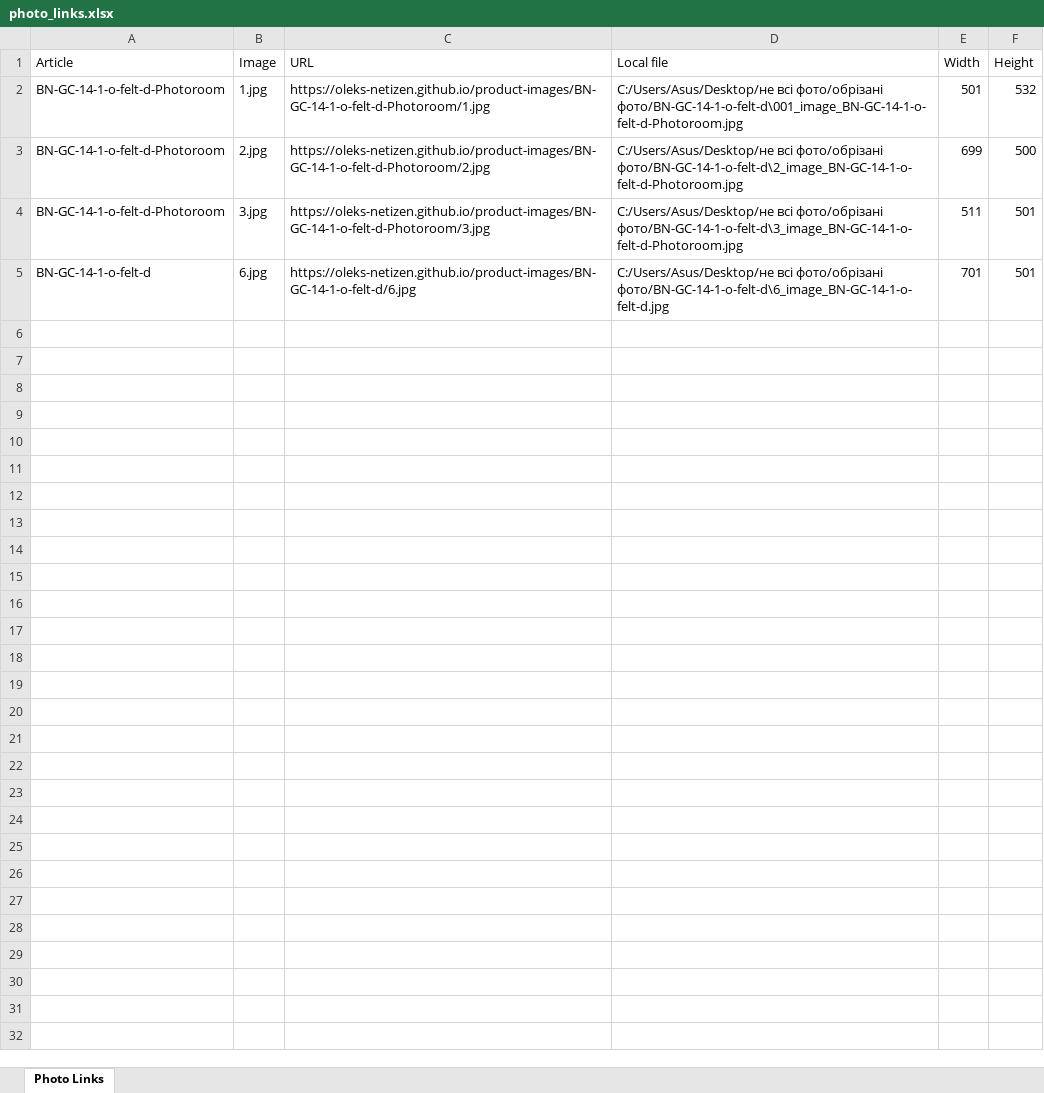
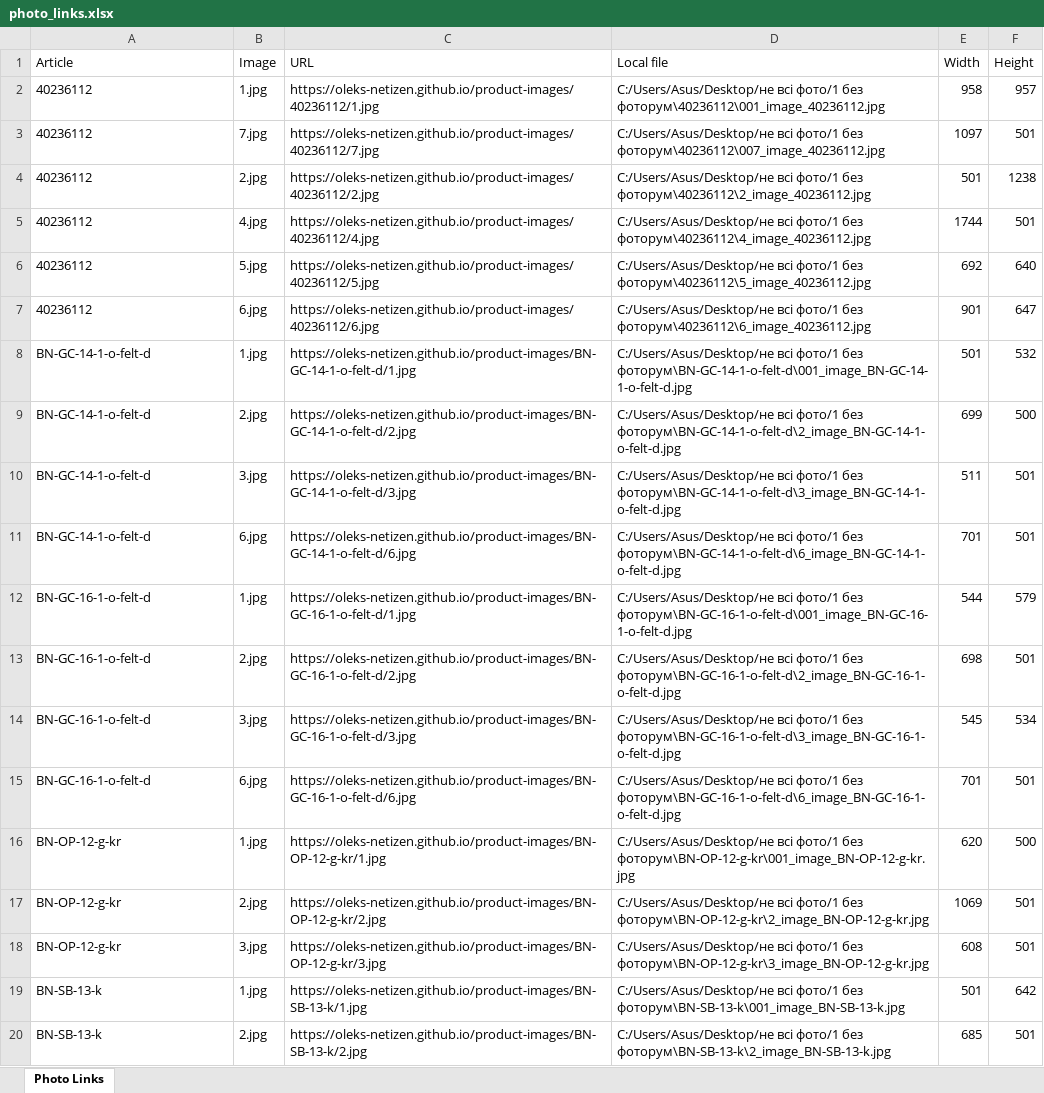
Before and after one commit to oleks-netizen/product-images, an Excel workbook: photo_links.xlsx, sheet Photo Links, drawn as a sheet; only a part is shown; values as stored, in another font and other column widths than the file's, no borders; addresses are those after the commit; the diff covers the shown part only; the diff names each change by its address in the sheet, - before the commit and + after, or states it on an @@ line.

```diff
--- a/photo_links.xlsx (sheet Photo Links)
+++ b/photo_links.xlsx (sheet Photo Links)
+row 2: 40236112 | 1.jpg | https://oleks-netizen.github.io/product-images/40236112/1.jpg | C:/Users/Asus/Desktop/не всі фото/1 без фоторум\40236112\001_image_40236112.jpg | 958 | 957
+row 3: 40236112 | 7.jpg | https://oleks-netizen.github.io/product-images/40236112/7.jpg | C:/Users/Asus/Desktop/не всі фото/1 без фоторум\40236112\007_image_40236112.jpg | 1097 | 501
+row 4: 40236112 | 2.jpg | https://oleks-netizen.github.io/product-images/40236112/2.jpg | C:/Users/Asus/Desktop/не всі фото/1 без фоторум\40236112\2_image_40236112.jpg | 501 | 1238
+row 5: 40236112 | 4.jpg | https://oleks-netizen.github.io/product-images/40236112/4.jpg | C:/Users/Asus/Desktop/не всі фото/1 без фоторум\40236112\4_image_40236112.jpg | 1744 | 501
+row 6: 40236112 | 5.jpg | https://oleks-netizen.github.io/product-images/40236112/5.jpg | C:/Users/Asus/Desktop/не всі фото/1 без фоторум\40236112\5_image_40236112.jpg | 692 | 640
+row 7: 40236112 | 6.jpg | https://oleks-netizen.github.io/product-images/40236112/6.jpg | C:/Users/Asus/Desktop/не всі фото/1 без фоторум\40236112\6_image_40236112.jpg | 901 | 647
-A8:A10 (Article): BN-GC-14-1-o-felt-d-Photoroom
+A8:A10 (Article): BN-GC-14-1-o-felt-d
-C8 (URL): https://oleks-netizen.github.io/product-images/BN-GC-14-1-o-felt-d-Photoroom/1.jpg
+C8 (URL): https://oleks-netizen.github.io/product-images/BN-GC-14-1-o-felt-d/1.jpg
-D8 (Local file): C:/Users/Asus/Desktop/не всі фото/обрізані фото/BN-GC-14-1-o-felt-d\001_image_BN-GC-14-1-o-felt-d-Photoroom.jpg
+D8 (Local file): C:/Users/Asus/Desktop/не всі фото/1 без фоторум\BN-GC-14-1-o-felt-d\001_image_BN-GC-14-1-o-felt-d.jpg
-C9 (URL): https://oleks-netizen.github.io/product-images/BN-GC-14-1-o-felt-d-Photoroom/2.jpg
+C9 (URL): https://oleks-netizen.github.io/product-images/BN-GC-14-1-o-felt-d/2.jpg
-D9 (Local file): C:/Users/Asus/Desktop/не всі фото/обрізані фото/BN-GC-14-1-o-felt-d\2_image_BN-GC-14-1-o-felt-d-Photoroom.jpg
+D9 (Local file): C:/Users/Asus/Desktop/не всі фото/1 без фоторум\BN-GC-14-1-o-felt-d\2_image_BN-GC-14-1-o-felt-d.jpg
-C10 (URL): https://oleks-netizen.github.io/product-images/BN-GC-14-1-o-felt-d-Photoroom/3.jpg
+C10 (URL): https://oleks-netizen.github.io/product-images/BN-GC-14-1-o-felt-d/3.jpg
-D10 (Local file): C:/Users/Asus/Desktop/не всі фото/обрізані фото/BN-GC-14-1-o-felt-d\3_image_BN-GC-14-1-o-felt-d-Photoroom.jpg
+D10 (Local file): C:/Users/Asus/Desktop/не всі фото/1 без фоторум\BN-GC-14-1-o-felt-d\3_image_BN-GC-14-1-o-felt-d.jpg
-D11 (Local file): C:/Users/Asus/Desktop/не всі фото/обрізані фото/BN-GC-14-1-o-felt-d\6_image_BN-GC-14-1-o-felt-d.jpg
+D11 (Local file): C:/Users/Asus/Desktop/не всі фото/1 без фоторум\BN-GC-14-1-o-felt-d\6_image_BN-GC-14-1-o-felt-d.jpg
+row 12: BN-GC-16-1-o-felt-d | 1.jpg | https://oleks-netizen.github.io/product-images/BN-GC-16-1-o-felt-d/1.jpg | C:/Users/Asus/Desktop/не всі фото/1 без фоторум\BN-GC-16-1-o-felt-d\001_image_BN-GC-16-1-o-felt-d.jpg | 544 | 579
+row 13: BN-GC-16-1-o-felt-d | 2.jpg | https://oleks-netizen.github.io/product-images/BN-GC-16-1-o-felt-d/2.jpg | C:/Users/Asus/Desktop/не всі фото/1 без фоторум\BN-GC-16-1-o-felt-d\2_image_BN-GC-16-1-o-felt-d.jpg | 698 | 501
+row 14: BN-GC-16-1-o-felt-d | 3.jpg | https://oleks-netizen.github.io/product-images/BN-GC-16-1-o-felt-d/3.jpg | C:/Users/Asus/Desktop/не всі фото/1 без фоторум\BN-GC-16-1-o-felt-d\3_image_BN-GC-16-1-o-felt-d.jpg | 545 | 534
+row 15: BN-GC-16-1-o-felt-d | 6.jpg | https://oleks-netizen.github.io/product-images/BN-GC-16-1-o-felt-d/6.jpg | C:/Users/Asus/Desktop/не всі фото/1 без фоторум\BN-GC-16-1-o-felt-d\6_image_BN-GC-16-1-o-felt-d.jpg | 701 | 501
+row 16: BN-OP-12-g-kr | 1.jpg | https://oleks-netizen.github.io/product-images/BN-OP-12-g-kr/1.jpg | C:/Users/Asus/Desktop/не всі фото/1 без фоторум\BN-OP-12-g-kr\001_image_BN-OP-12-g-kr.jpg | 620 | 500
+row 17: BN-OP-12-g-kr | 2.jpg | https://oleks-netizen.github.io/product-images/BN-OP-12-g-kr/2.jpg | C:/Users/Asus/Desktop/не всі фото/1 без фоторум\BN-OP-12-g-kr\2_image_BN-OP-12-g-kr.jpg | 1069 | 501
+row 18: BN-OP-12-g-kr | 3.jpg | https://oleks-netizen.github.io/product-images/BN-OP-12-g-kr/3.jpg | C:/Users/Asus/Desktop/не всі фото/1 без фоторум\BN-OP-12-g-kr\3_image_BN-OP-12-g-kr.jpg | 608 | 501
+row 19: BN-SB-13-k | 1.jpg | https://oleks-netizen.github.io/product-images/BN-SB-13-k/1.jpg | C:/Users/Asus/Desktop/не всі фото/1 без фоторум\BN-SB-13-k\001_image_BN-SB-13-k.jpg | 501 | 642
+row 20: BN-SB-13-k | 2.jpg | https://oleks-netizen.github.io/product-images/BN-SB-13-k/2.jpg | C:/Users/Asus/Desktop/не всі фото/1 без фоторум\BN-SB-13-k\2_image_BN-SB-13-k.jpg | 685 | 501
```
Also changed, not shown: 33 added rows elsewhere in this sheet, articles_summary.xlsx, bad_quality_photos.xlsx, 52 other files.
